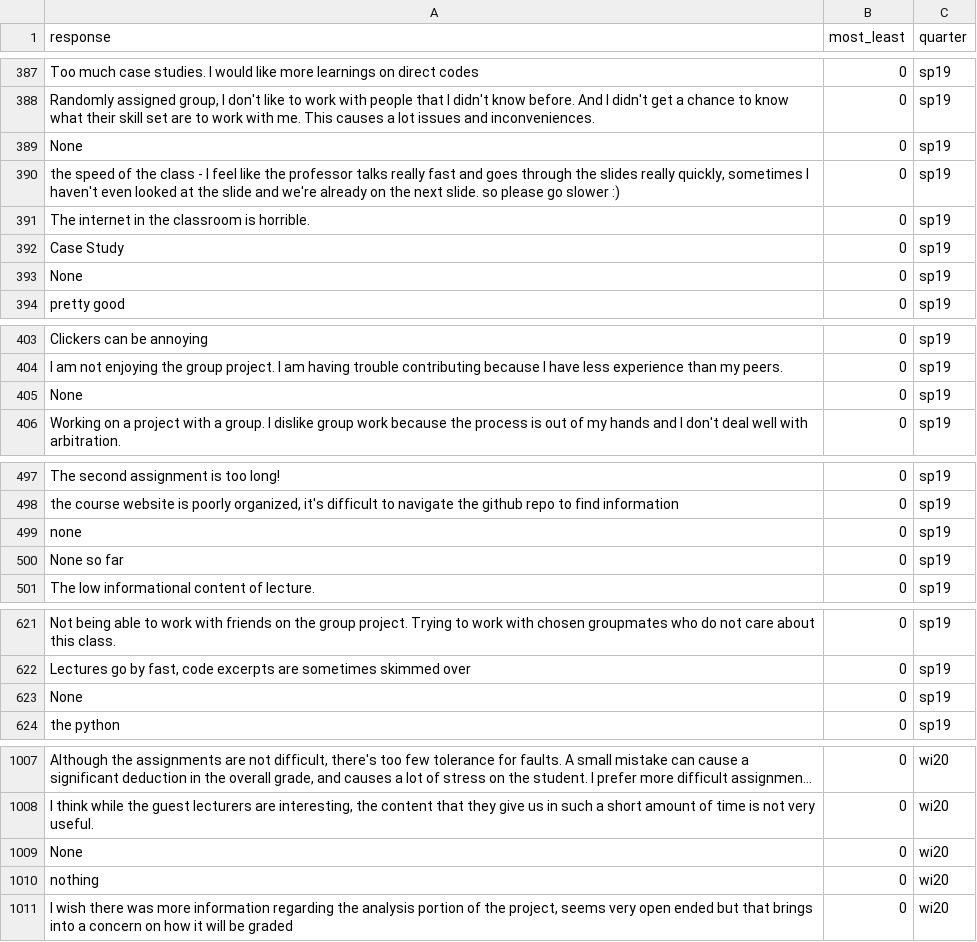
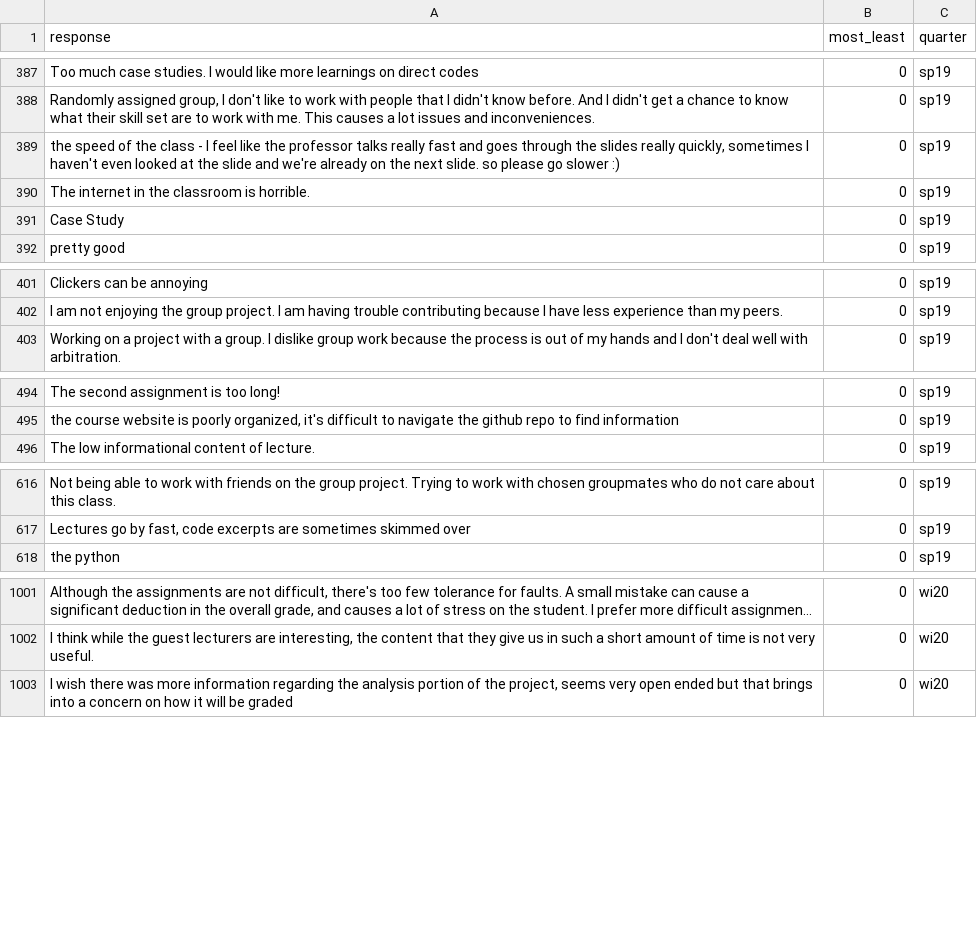
Before and after one commit to ShanEllis/datasets, a CSV file: COGS108_ml.csv, drawn as a sheet; only a part is shown, gaps mark what is left out; long unchanged cells end in …; the diff covers the shown part only; the diff names each change by its address in the sheet, - before the commit and + after, or states it on an @@ line.

Commit message:
t3

```diff
--- a/COGS108_ml.csv
+++ b/COGS108_ml.csv
-row 389: None | 0 | sp19
-row 393: None | 0 | sp19
-row 405: None | 0 | sp19
-row 499: none | 0 | sp19
-row 500: None so far | 0 | sp19
-row 623: None | 0 | sp19
-row 1009: None | 0 | wi20
-row 1010: nothing | 0 | wi20
```
Also changed, not shown: 4 removed rows elsewhere in this file.
